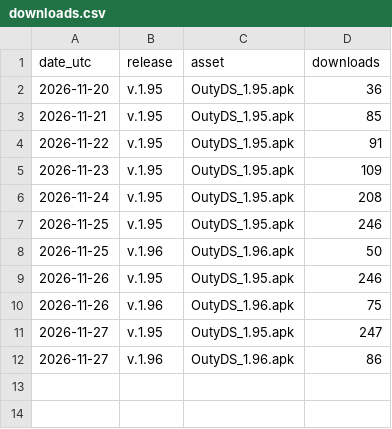
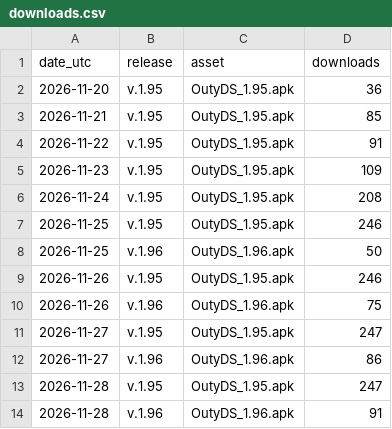
Before and after one commit to cangri-outy/Outy, a CSV file: data/downloads.csv, drawn as a sheet.

```diff
--- a/data/downloads.csv
+++ b/data/downloads.csv
@@ -12 +12,3 @@ date_utc,release,asset,downloads
 2026-11-27,v.1.96,OutyDS_1.96.apk,86
+2026-11-28,v.1.95,OutyDS_1.95.apk,247
+2026-11-28,v.1.96,OutyDS_1.96.apk,91
```
